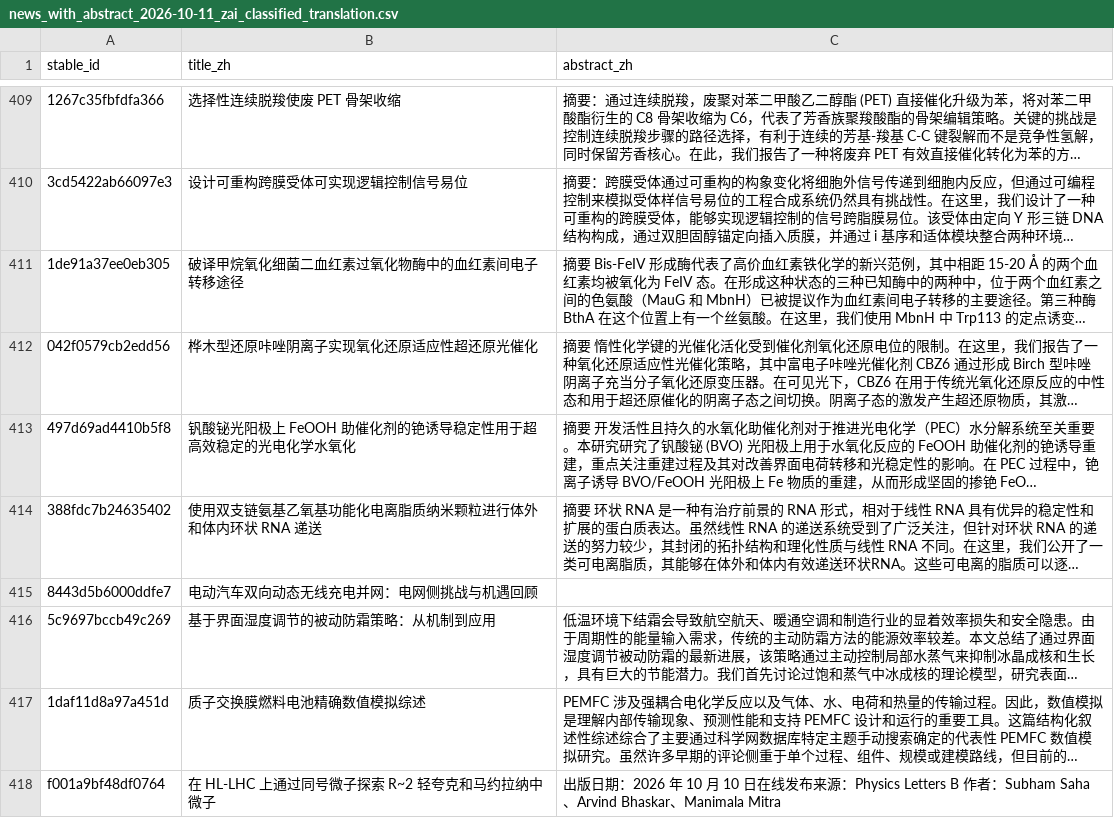
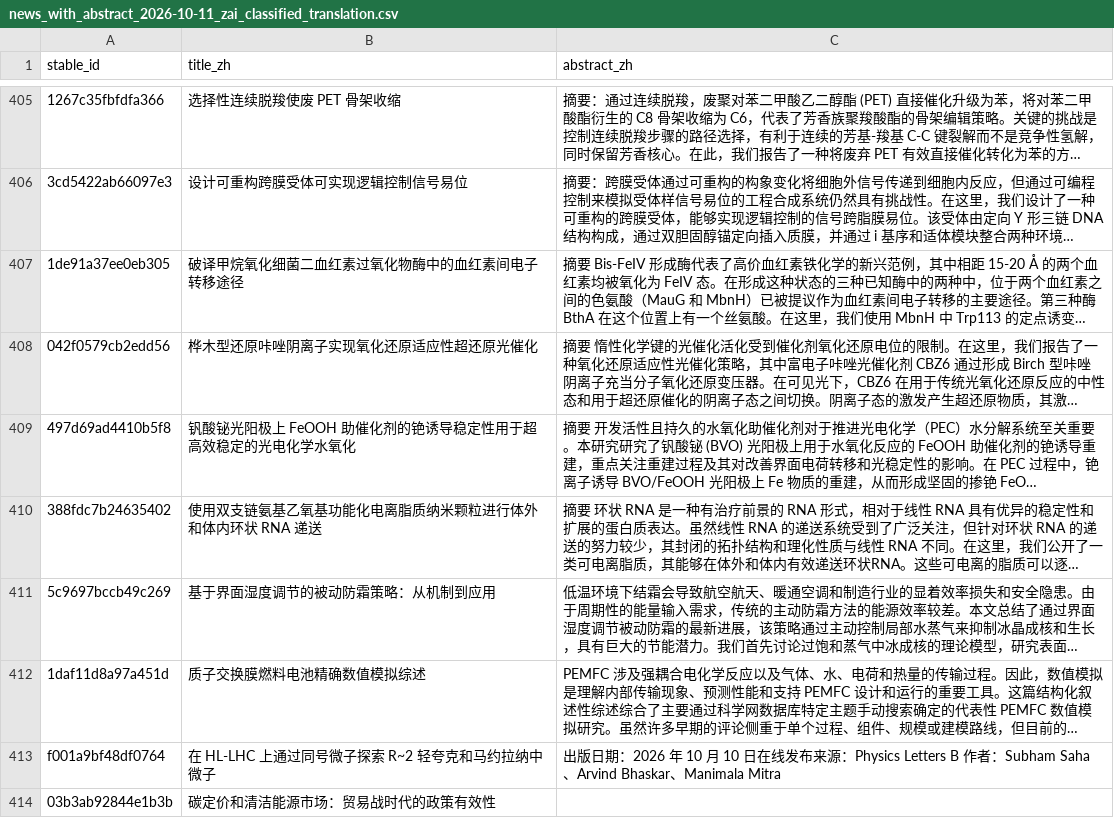
Before and after one commit to wodewoping-png/literature-rss-spider, a CSV file: output/checkpoints/news_with_abstract_2026-10-11_zai_classified_translation.csv, drawn as a sheet; only a part is shown, gaps mark what is left out; the shorter side is filled out with more unchanged rows; long unchanged cells end in …; removed rows and columns are numbered as before the commit, all else as after; the diff covers the shown part only; the diff names each change by its address in the sheet, - before the commit and + after, or states it on an @@ line.

```diff
--- a/output/checkpoints/news_with_abstract_2026-10-11_zai_classified_translation.csv
+++ b/output/checkpoints/news_with_abstract_2026-10-11_zai_classified_translation.csv
-row 415: 8443d5b6000ddfe7 | 电动汽车双向动态无线充电并网：电网侧挑战与机遇回顾
```
Also changed, not shown: 5 added rows and 7 removed rows elsewhere in this file, 2 other files.
